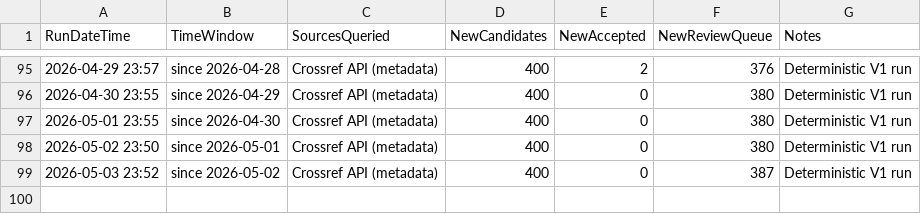
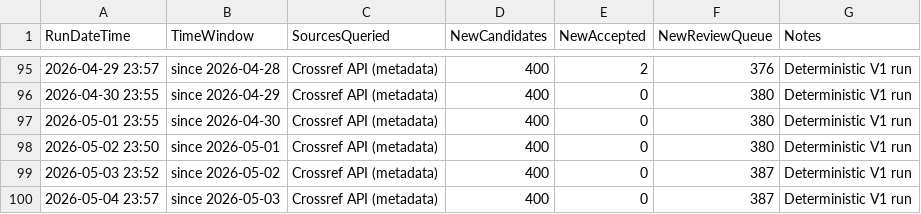
Before and after one commit to kainlulow/IKD_GaN_CMOS, a CSV file: 01_literature/IKD_RunLog.csv, drawn as a sheet; only a part is shown, gaps mark what is left out; the diff names each change by its address in the sheet, - before the commit and + after, or states it on an @@ line.

```diff
--- a/01_literature/IKD_RunLog.csv
+++ b/01_literature/IKD_RunLog.csv
+row 100: 2026-05-04 23:57 | since 2026-05-03 | Crossref API (metadata) | 400 | 0 | 387 | Deterministic V1 run
```
Also changed, not shown: 2 other files.
